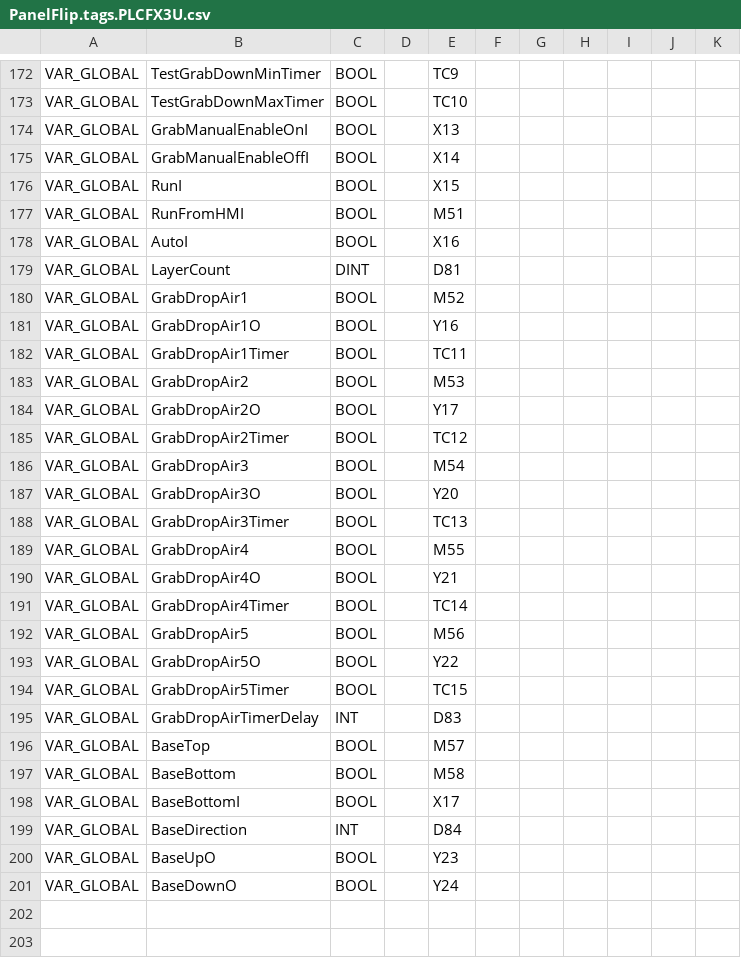
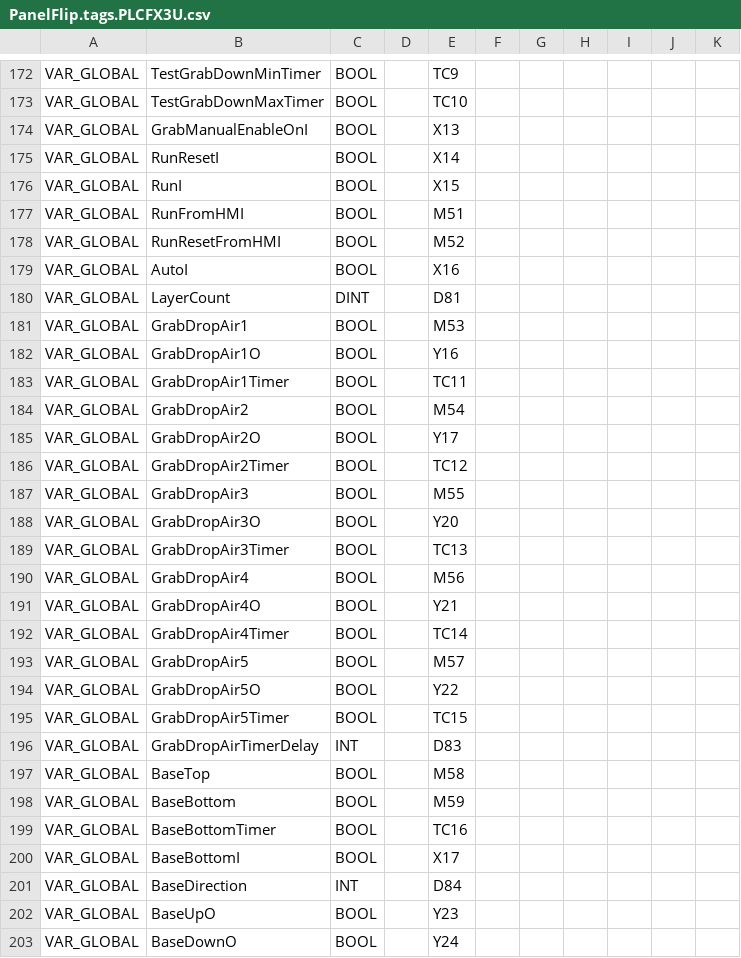
Before and after one commit to Radialxawn/PLC-HMI-Projects, a CSV file: PanelFlip/PanelFlip.tags.PLCFX3U.csv, drawn as a sheet; only a part is shown, gaps mark what is left out; addresses are those after the commit; the diff covers the shown part only; the diff names each change by its address in the sheet, - before the commit and + after, or states it on an @@ line.

```diff
--- a/PanelFlip/PanelFlip.tags.PLCFX3U.csv
+++ b/PanelFlip/PanelFlip.tags.PLCFX3U.csv
-B175: GrabManualEnableOffI
+B175: RunResetI
+row 178: VAR_GLOBAL | RunResetFromHMI | BOOL |  | M52
-E181: M52
+E181: M53
-E184: M53
+E184: M54
-E187: M54
+E187: M55
-E190: M55
+E190: M56
-E193: M56
+E193: M57
-E197: M57
+E197: M58
-E198: M58
+E198: M59
+row 199: VAR_GLOBAL | BaseBottomTimer | BOOL |  | TC16
```
Also changed, not shown: 2 added rows elsewhere in this file, PanelFlip/PanelFlip.tags.HMIDelta.csv, 3 other files.
